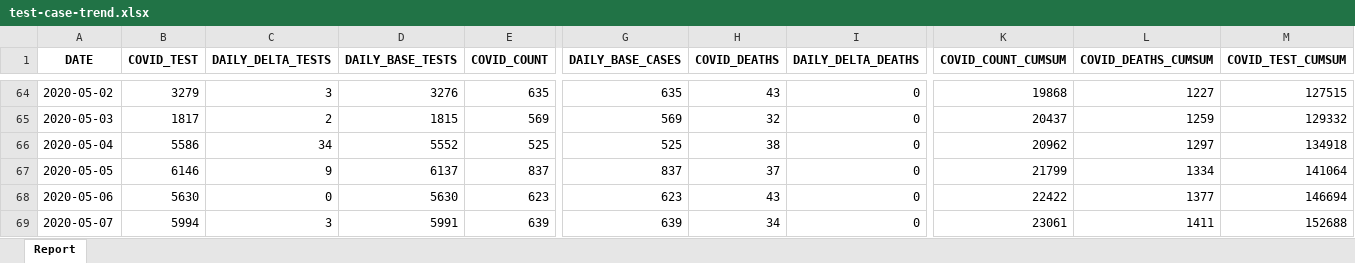
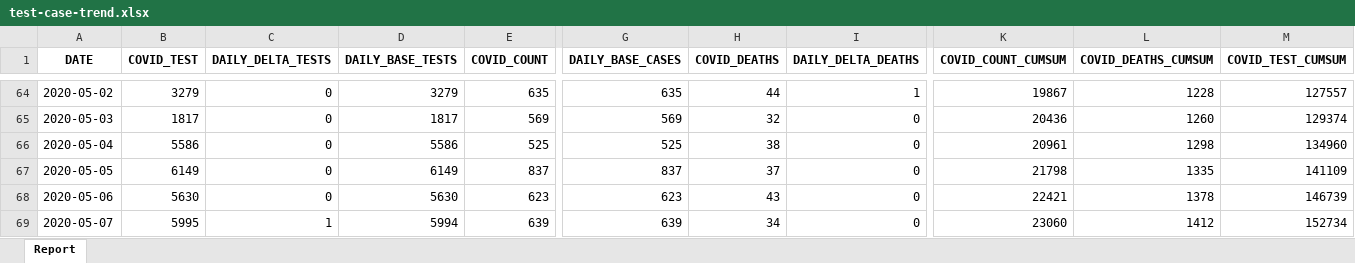
Before and after one commit to ercbk/Indiana-COVID-19-Tracker, an Excel workbook: data/test-case-trend.xlsx, sheet Report, drawn as a sheet; only a part is shown, gaps mark what is left out; values as stored, in another font and other column widths than the file's, no borders; the diff covers the shown part only; the diff names each change by its address in the sheet, - before the commit and + after, or states it on an @@ line.

```diff
--- a/data/test-case-trend.xlsx (sheet Report)
+++ b/data/test-case-trend.xlsx (sheet Report)
-C64 (DAILY_DELTA_TESTS): 3
+C64 (DAILY_DELTA_TESTS): 0
-D64 (DAILY_BASE_TESTS): 3276
+D64 (DAILY_BASE_TESTS): 3279
-H64 (COVID_DEATHS): 43
+H64 (COVID_DEATHS): 44
-I64 (DAILY_DELTA_DEATHS): 0
+I64 (DAILY_DELTA_DEATHS): 1
-K64 (COVID_COUNT_CUMSUM): 19868
+K64 (COVID_COUNT_CUMSUM): 19867
-L64 (COVID_DEATHS_CUMSUM): 1227
+L64 (COVID_DEATHS_CUMSUM): 1228
-M64 (COVID_TEST_CUMSUM): 127515
+M64 (COVID_TEST_CUMSUM): 127557
-C65 (DAILY_DELTA_TESTS): 2
+C65 (DAILY_DELTA_TESTS): 0
-D65 (DAILY_BASE_TESTS): 1815
+D65 (DAILY_BASE_TESTS): 1817
-K65 (COVID_COUNT_CUMSUM): 20437
+K65 (COVID_COUNT_CUMSUM): 20436
-L65 (COVID_DEATHS_CUMSUM): 1259
+L65 (COVID_DEATHS_CUMSUM): 1260
-M65 (COVID_TEST_CUMSUM): 129332
+M65 (COVID_TEST_CUMSUM): 129374
-C66 (DAILY_DELTA_TESTS): 34
+C66 (DAILY_DELTA_TESTS): 0
-D66 (DAILY_BASE_TESTS): 5552
+D66 (DAILY_BASE_TESTS): 5586
-K66 (COVID_COUNT_CUMSUM): 20962
+K66 (COVID_COUNT_CUMSUM): 20961
-L66 (COVID_DEATHS_CUMSUM): 1297
+L66 (COVID_DEATHS_CUMSUM): 1298
-M66 (COVID_TEST_CUMSUM): 134918
+M66 (COVID_TEST_CUMSUM): 134960
-B67 (COVID_TEST): 6146
+B67 (COVID_TEST): 6149
-C67 (DAILY_DELTA_TESTS): 9
+C67 (DAILY_DELTA_TESTS): 0
-D67 (DAILY_BASE_TESTS): 6137
+D67 (DAILY_BASE_TESTS): 6149
-K67 (COVID_COUNT_CUMSUM): 21799
+K67 (COVID_COUNT_CUMSUM): 21798
-L67 (COVID_DEATHS_CUMSUM): 1334
+L67 (COVID_DEATHS_CUMSUM): 1335
-M67 (COVID_TEST_CUMSUM): 141064
+M67 (COVID_TEST_CUMSUM): 141109
-K68 (COVID_COUNT_CUMSUM): 22422
+K68 (COVID_COUNT_CUMSUM): 22421
-L68 (COVID_DEATHS_CUMSUM): 1377
+L68 (COVID_DEATHS_CUMSUM): 1378
-M68 (COVID_TEST_CUMSUM): 146694
+M68 (COVID_TEST_CUMSUM): 146739
-B69 (COVID_TEST): 5994
+B69 (COVID_TEST): 5995
-C69 (DAILY_DELTA_TESTS): 3
+C69 (DAILY_DELTA_TESTS): 1
-D69 (DAILY_BASE_TESTS): 5991
+D69 (DAILY_BASE_TESTS): 5994
-K69 (COVID_COUNT_CUMSUM): 23061
+K69 (COVID_COUNT_CUMSUM): 23060
-L69 (COVID_DEATHS_CUMSUM): 1411
+L69 (COVID_DEATHS_CUMSUM): 1412
-M69 (COVID_TEST_CUMSUM): 152688
+M69 (COVID_TEST_CUMSUM): 152734
```
Also changed, not shown: 1 added row and 253 edited cells elsewhere in this sheet, 10 other files.
